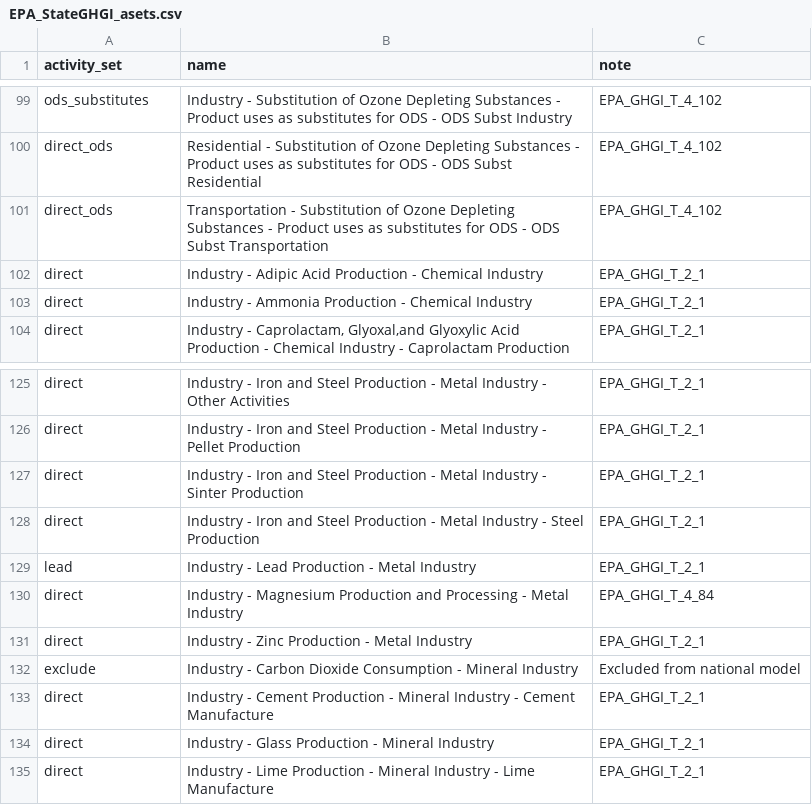
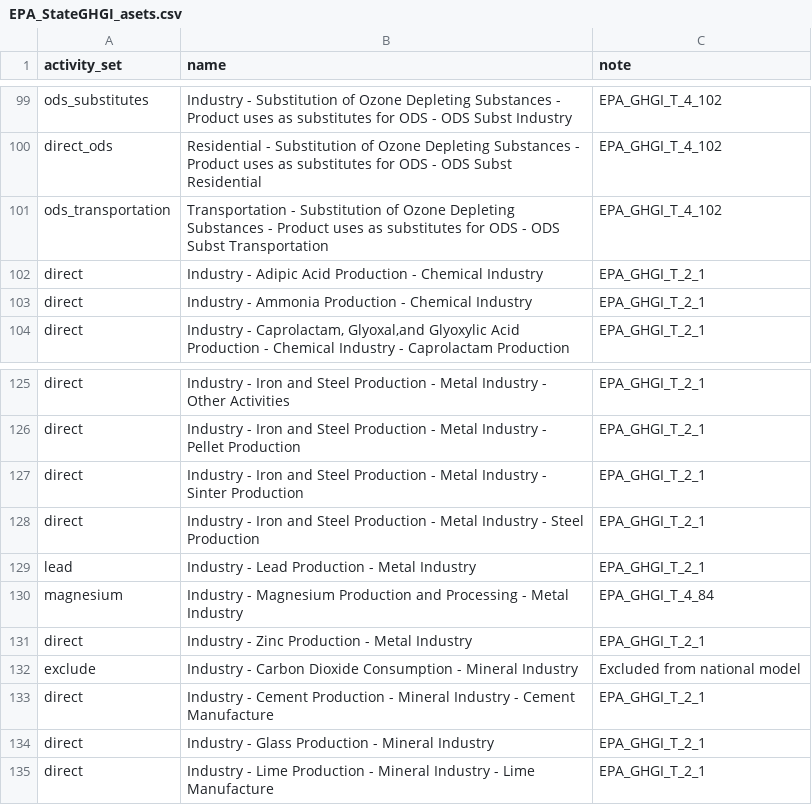
Before and after one commit to USEPA/flowsa, a CSV file: flowsa/methods/flowbysectoractivitysets/EPA_StateGHGI_asets.csv, drawn as a sheet; only a part is shown, gaps mark what is left out.

Commit message:
add ODS activity sets

```diff
--- a/flowsa/methods/flowbysectoractivitysets/EPA_StateGHGI_asets.csv
+++ b/flowsa/methods/flowbysectoractivitysets/EPA_StateGHGI_asets.csv
@@ -100,3 +100,3 @@ ods_substitutes,Industry - Substitution of Ozone Depleting Substances - Product
 direct_ods,Residential - Substitution of Ozone Depleting Substances - Product uses as substitutes for ODS - ODS Subst Residential,EPA_GHGI_T_4_102
-direct_ods,Transportation - Substitution of Ozone Depleting Substances - Product uses as substitutes for ODS - ODS Subst Transportation,EPA_GHGI_T_4_102
+ods_transportation,Transportation - Substitution of Ozone Depleting Substances - Product uses as substitutes for ODS - ODS Subst Transportation,EPA_GHGI_T_4_102
 direct,Industry - Adipic Acid Production - Chemical Industry,EPA_GHGI_T_2_1
@@ -129,3 +129,3 @@ direct,Industry - Iron and Steel Production - Metal Industry - Steel Production,
 lead,Industry - Lead Production - Metal Industry,EPA_GHGI_T_2_1
-direct,Industry - Magnesium Production and Processing - Metal Industry,EPA_GHGI_T_4_84
+magnesium,Industry - Magnesium Production and Processing - Metal Industry,EPA_GHGI_T_4_84
 direct,Industry - Zinc Production - Metal Industry,EPA_GHGI_T_2_1
```
Also changed, not shown: flowsa/data/activitytosectormapping/NAICS_Crosswalk_EPA_StateGHGI.csv, 1 other file.
